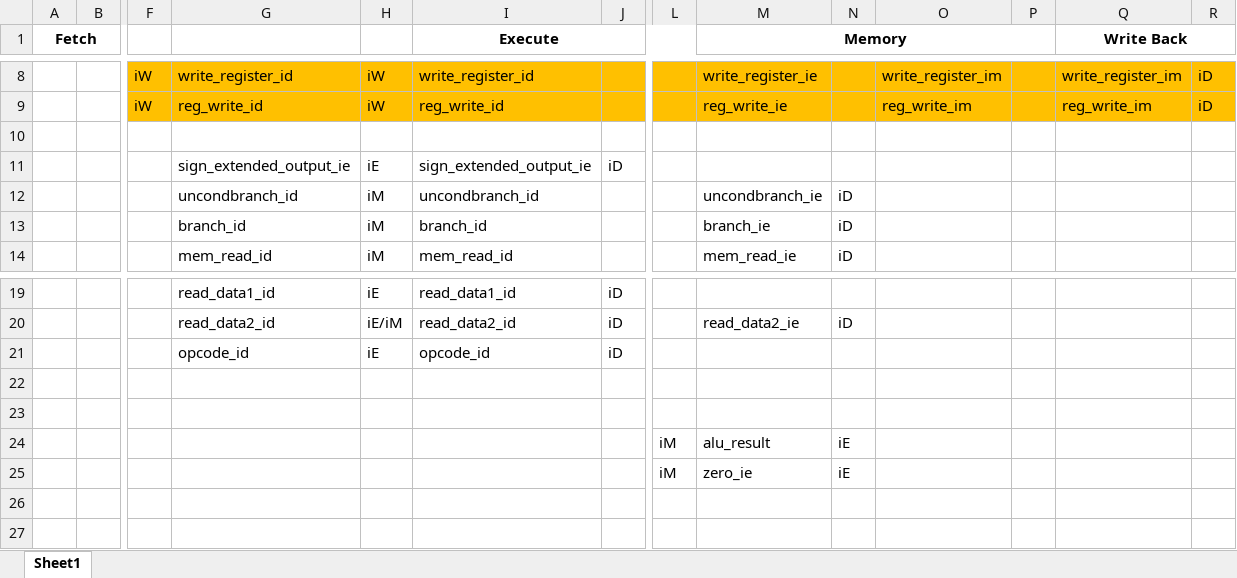
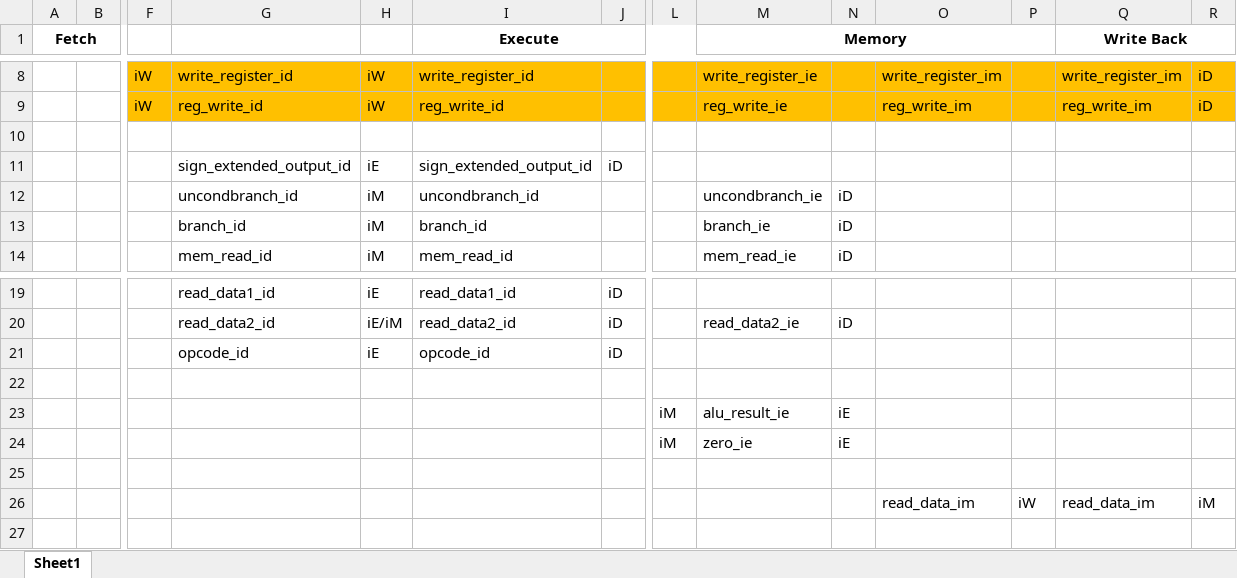
Before and after one commit to APiececauseGua/ArmLab, an Excel workbook: testfiles/PipelineAnalysisTemplate.xlsx, sheet Sheet1, drawn as a sheet; only a part is shown, gaps mark what is left out; values as stored, in another font and other column widths than the file's, no borders; removed rows and columns are numbered as before the commit, all else as after; rows hold the shown columns only; the diff names each change by its address in the sheet, - before the commit and + after, or states it on an @@ line.

Commit message:
Pipeline infrastucture

```diff
--- a/testfiles/PipelineAnalysisTemplate.xlsx (sheet Sheet1)
+++ b/testfiles/PipelineAnalysisTemplate.xlsx (sheet Sheet1)
-G11: sign_extended_output_ie
+G11: sign_extended_output_id
-I11 (Execute): sign_extended_output_ie
+I11 (Execute): sign_extended_output_id
-row 23: (empty)
-M23 (Memory): alu_result
+M23 (Memory): alu_result_ie
+row 26:  |  |  |  |  |  |  |  |  |  | read_data_im | iW | read_data_im | iM
```
Also changed, not shown: 2 other files.
